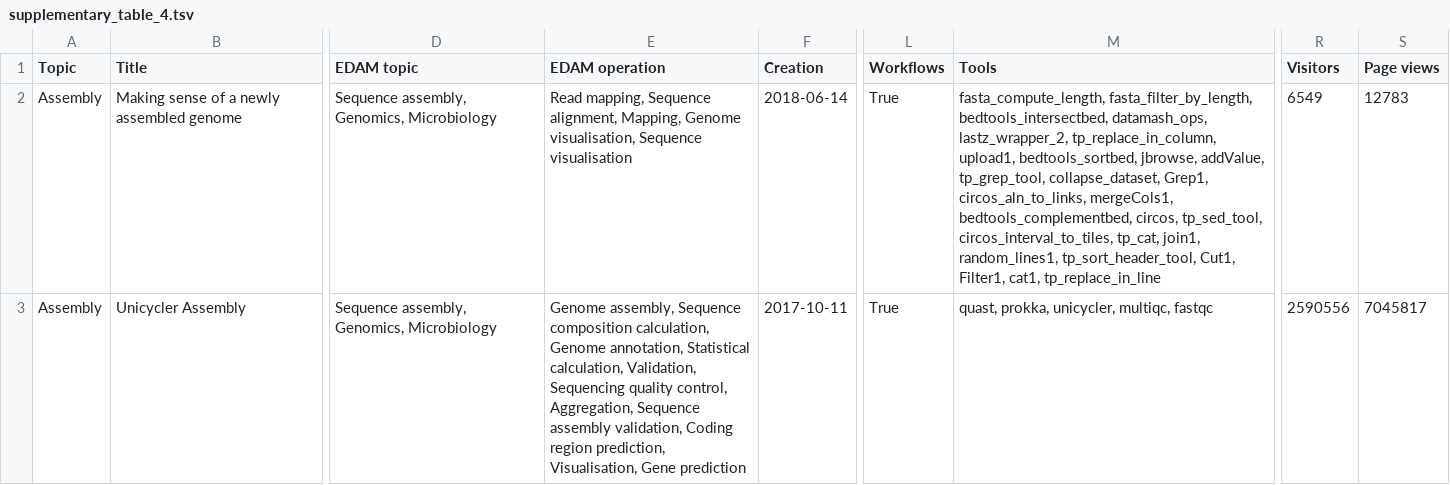
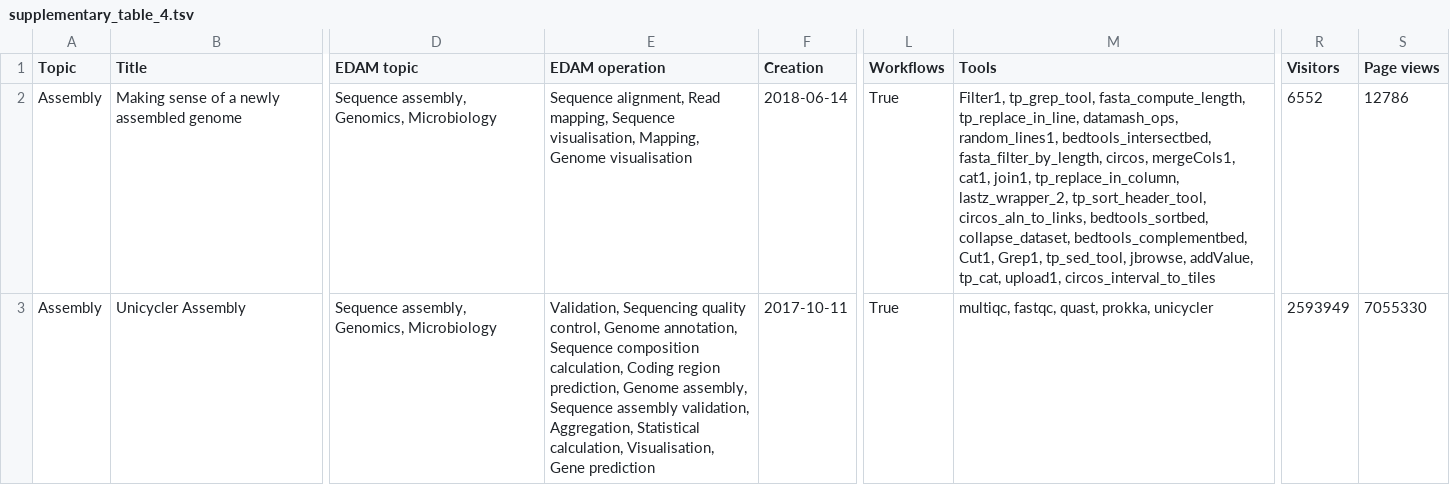
Before and after one commit to usegalaxy-eu/microgalaxy_paper_2025, a TSV file: docs/supplementary/supplementary_table_4.tsv, drawn as a sheet; only a part is shown, gaps mark what is left out; the diff covers the shown part only; the diff names each change by its address in the sheet, - before the commit and + after, or states it on an @@ line.

```diff
--- a/docs/supplementary/supplementary_table_4.tsv
+++ b/docs/supplementary/supplementary_table_4.tsv
-E2 (EDAM operation): Read mapping, Sequence alignment, Mapping, Genome visualisation, Sequence visualisation
+E2 (EDAM operation): Sequence alignment, Read mapping, Sequence visualisation, Mapping, Genome visualisation
-M2 (Tools): fasta_compute_length, fasta_filter_by_length, bedtools_intersectbed, datamash_ops, lastz_wrapper_2, tp_replace_in_column, upload1, bedtools_sortbed, jbrowse, addValue, tp_grep_tool, collapse_dataset, Grep1, circos_aln_to_links, mergeCols1, bedtools_complementbed, circos, tp_sed_tool, circos_interval_to_tiles, tp_cat, join1, random_lines1, tp_sort_header_tool, Cut1, Filter1, cat1, tp_replace_in_line
+M2 (Tools): Filter1, tp_grep_tool, fasta_compute_length, tp_replace_in_line, datamash_ops, random_lines1, bedtools_intersectbed, fasta_filter_by_length, circos, mergeCols1, cat1, join1, tp_replace_in_column, lastz_wrapper_2, tp_sort_header_tool, circos_aln_to_links, bedtools_sortbed, collapse_dataset, bedtools_complementbed, Cut1, Grep1, tp_sed_tool, jbrowse, addValue, tp_cat, upload1, circos_interval_to_tiles
-R2 (Visitors): 6549
+R2 (Visitors): 6552
-S2 (Page views): 12783
+S2 (Page views): 12786
-E3 (EDAM operation): Genome assembly, Sequence composition calculation, Genome annotation, Statistical calculation, Validation, Sequencing quality control, Aggregation, Sequence assembly validation, Coding region prediction, Visualisation, Gene…
+E3 (EDAM operation): Validation, Sequencing quality control, Genome annotation, Sequence composition calculation, Coding region prediction, Genome assembly, Sequence assembly validation, Aggregation, Statistical calculation, Visualisation, Gene…
-M3 (Tools): quast, prokka, unicycler, multiqc, fastqc
+M3 (Tools): multiqc, fastqc, quast, prokka, unicycler
-R3 (Visitors): 2590556
+R3 (Visitors): 2593949
-S3 (Page views): 7045817
+S3 (Page views): 7055330
```
Also changed, not shown: 149 edited cells elsewhere in this file, docs/supplementary/supplementary_table_2.tsv, 2 other files.
